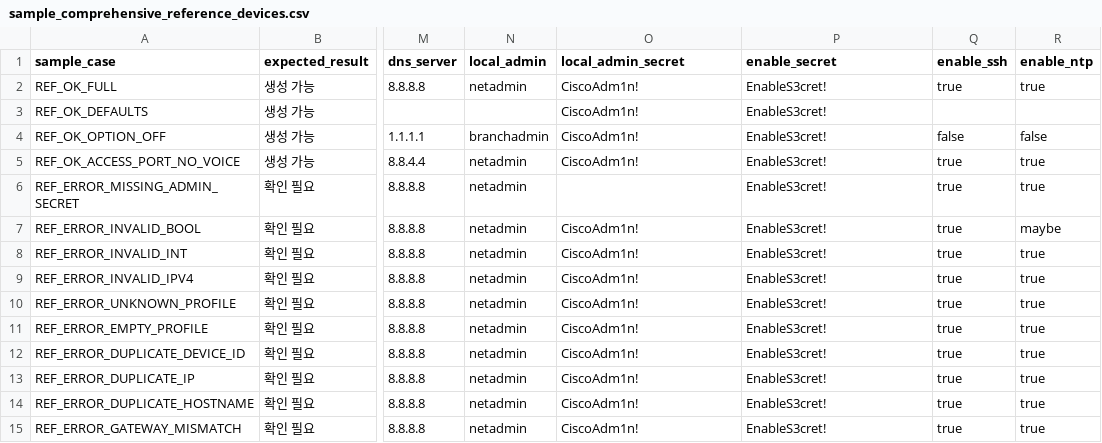
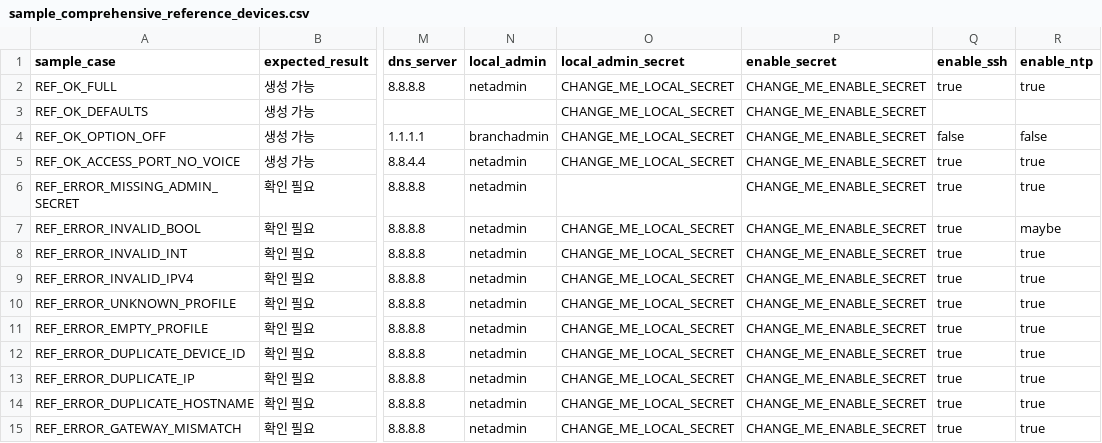
Before and after one commit to nowthatscomedy/netops-suite, a CSV file: netops_suite/modules/config_builder/device_values/sample_comprehensive_reference_devices.csv, drawn as a sheet; only a part is shown, gaps mark what is left out; the diff names each change by its address in the sheet, - before the commit and + after, or states it on an @@ line.

Commit message:
Add reference templates before GitHub upload

```diff
--- a/netops_suite/modules/config_builder/device_values/sample_comprehensive_reference_devices.csv
+++ b/netops_suite/modules/config_builder/device_values/sample_comprehensive_reference_devices.csv
-O2:O5 (local_admin_secret): CiscoAdm1n!
+O2:O5 (local_admin_secret): CHANGE_ME_LOCAL_SECRET
-P2:P15 (enable_secret): EnableS3cret!
+P2:P15 (enable_secret): CHANGE_ME_ENABLE_SECRET
-O7:O15 (local_admin_secret): CiscoAdm1n!
+O7:O15 (local_admin_secret): CHANGE_ME_LOCAL_SECRET
```
Also changed, not shown: 14 other files.
